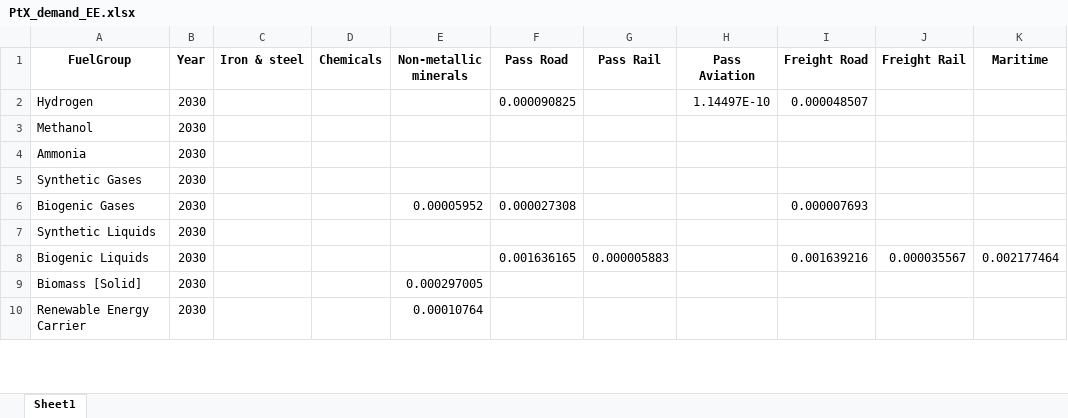
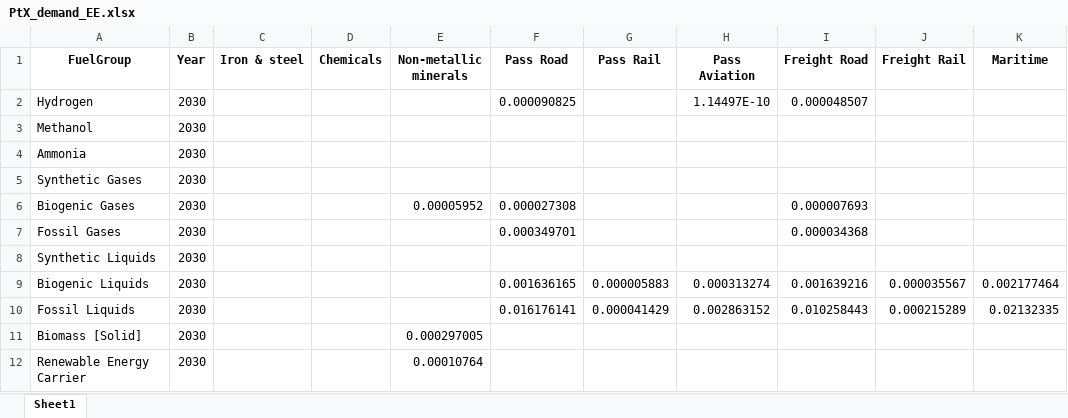
Before and after one commit to CSEI-EU/PtX-Markets, an Excel workbook: Outputs/PtX_demand_EE.xlsx, sheet Sheet1, drawn as a sheet; only a part is shown; values as stored, in another font and other column widths than the file's, no borders; addresses are those after the commit; the diff covers the shown part only; the diff names each change by its address in the sheet, - before the commit and + after, or states it on an @@ line.

```diff
--- a/Outputs/PtX_demand_EE.xlsx (sheet Sheet1)
+++ b/Outputs/PtX_demand_EE.xlsx (sheet Sheet1)
+row 7: Fossil Gases | 2030 |  |  |  | 0.000349701 |  |  | 0.000034368
-H9 (Pass Aviation): (empty)
+H9 (Pass Aviation): 0.000313274
+row 10: Fossil Liquids | 2030 |  |  |  | 0.016176141 | 0.000041429 | 0.002863152 | 0.010258443 | 0.000215289 | 0.02132335
```
Also changed, not shown: 4 added rows and 21 edited cells elsewhere in this sheet, Outputs/PtX_demand_LT.xlsx, Outputs/PtX_demand_LU.xlsx, 28 other files.
